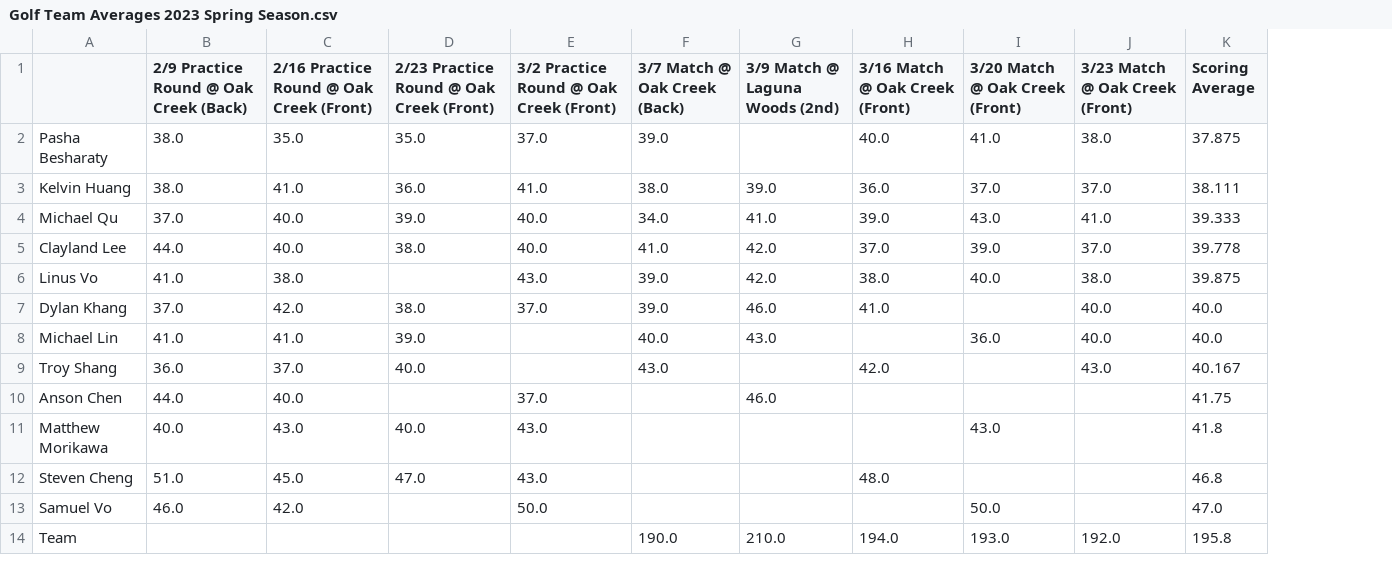
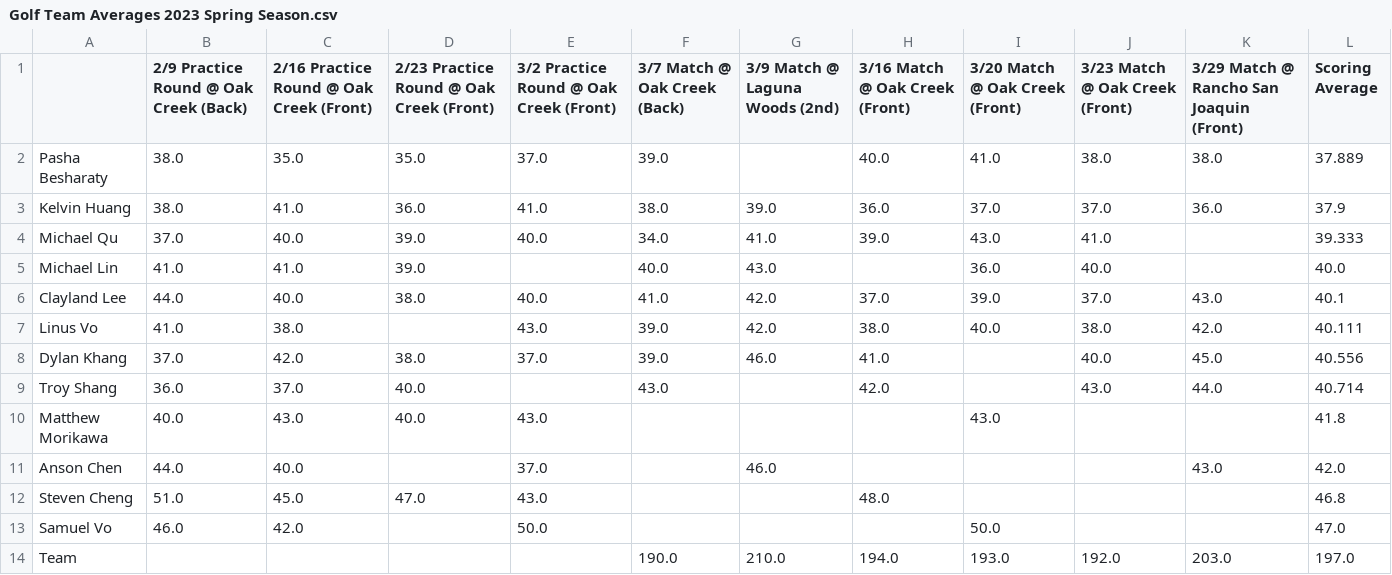
Before and after one commit to 1KingofClayland/golf_team, a CSV file: Golf Team Averages 2023 Spring Season.csv, drawn as a sheet; removed rows and columns are numbered as before the commit, all else as after; the diff names each change by its address in the sheet, - before the commit and + after, or states it on an @@ line.

Commit message:
Add files via upload
added 3/29 match

```diff
--- a/Golf Team Averages 2023 Spring Season.csv
+++ b/Golf Team Averages 2023 Spring Season.csv
+column K, rows 1-3: 3/29 Match @ Rancho San Joaquin (Front) | 38.0 | 36.0; row 9: 44.0; row 14: 203.0
-L2 (Scoring Average): 37.875
+L2 (Scoring Average): 37.889
-L3 (Scoring Average): 38.111
+L3 (Scoring Average): 37.9
-row 5: Clayland Lee | 44.0 | 40.0 | 38.0 | 40.0 | 41.0 | 42.0 | 37.0 | 39.0 | 37.0 | 39.778
-row 6: Linus Vo | 41.0 | 38.0 |  | 43.0 | 39.0 | 42.0 | 38.0 | 40.0 | 38.0 | 39.875
-row 7: Dylan Khang | 37.0 | 42.0 | 38.0 | 37.0 | 39.0 | 46.0 | 41.0 |  | 40.0 | 40.0
+row 6: Clayland Lee | 44.0 | 40.0 | 38.0 | 40.0 | 41.0 | 42.0 | 37.0 | 39.0 | 37.0 | 43.0 | 40.1
+row 7: Linus Vo | 41.0 | 38.0 |  | 43.0 | 39.0 | 42.0 | 38.0 | 40.0 | 38.0 | 42.0 | 40.111
+row 8: Dylan Khang | 37.0 | 42.0 | 38.0 | 37.0 | 39.0 | 46.0 | 41.0 |  | 40.0 | 45.0 | 40.556
-L9 (Scoring Average): 40.167
+L9 (Scoring Average): 40.714
-row 10: Anson Chen | 44.0 | 40.0 |  | 37.0 |  | 46.0 |  |  |  | 41.75
+row 11: Anson Chen | 44.0 | 40.0 |  | 37.0 |  | 46.0 |  |  |  | 43.0 | 42.0
-L14 (Scoring Average): 195.8
+L14 (Scoring Average): 197.0
```
